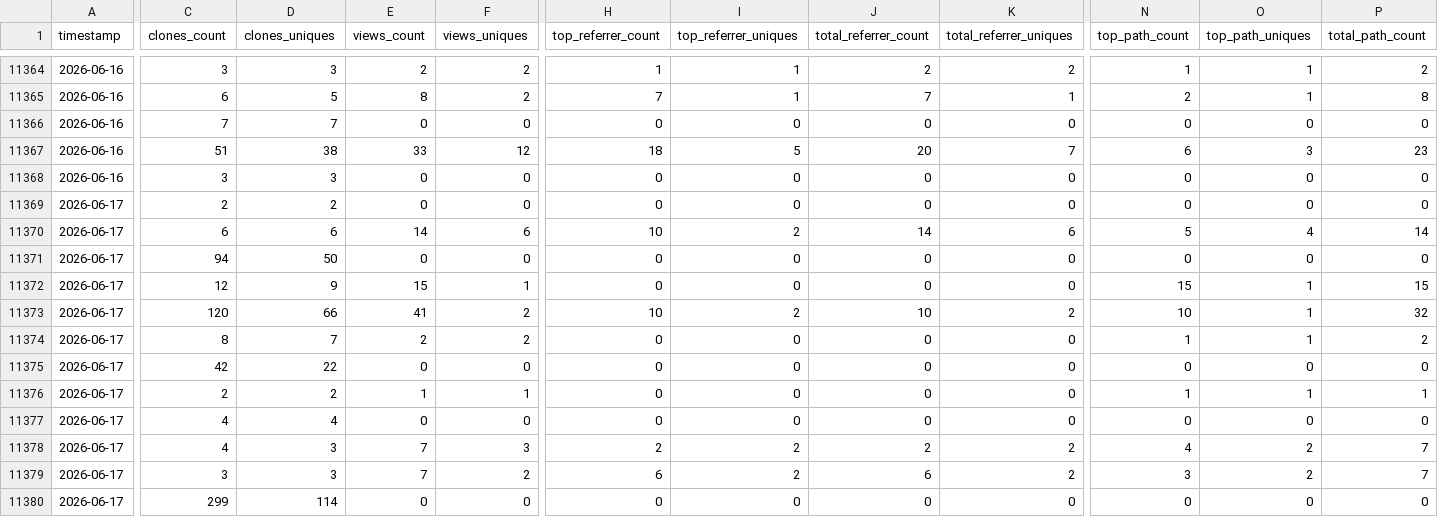
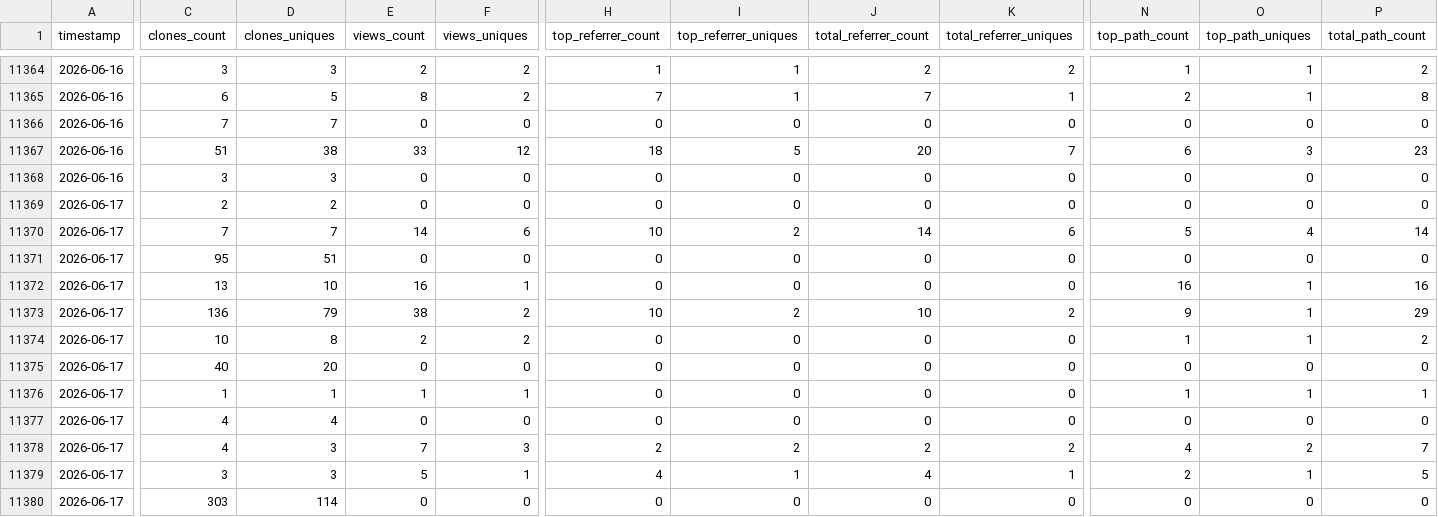
Before and after one commit to CCP-NC/metrics, a CSV file: traffic-stats/summary.csv, drawn as a sheet; only a part is shown, gaps mark what is left out; the diff covers the shown part only; the diff names each change by its address in the sheet, - before the commit and + after, or states it on an @@ line.

```diff
--- a/traffic-stats/summary.csv
+++ b/traffic-stats/summary.csv
-C11370 (clones_count): 6
+C11370 (clones_count): 7
-D11370 (clones_uniques): 6
+D11370 (clones_uniques): 7
-C11371 (clones_count): 94
+C11371 (clones_count): 95
-D11371 (clones_uniques): 50
+D11371 (clones_uniques): 51
-C11372 (clones_count): 12
+C11372 (clones_count): 13
-D11372 (clones_uniques): 9
+D11372 (clones_uniques): 10
-E11372 (views_count): 15
+E11372 (views_count): 16
-N11372 (top_path_count): 15
+N11372 (top_path_count): 16
-P11372 (total_path_count): 15
+P11372 (total_path_count): 16
-C11373 (clones_count): 120
+C11373 (clones_count): 136
-D11373 (clones_uniques): 66
+D11373 (clones_uniques): 79
-E11373 (views_count): 41
+E11373 (views_count): 38
-N11373 (top_path_count): 10
+N11373 (top_path_count): 9
-P11373 (total_path_count): 32
+P11373 (total_path_count): 29
-C11374 (clones_count): 8
+C11374 (clones_count): 10
-D11374 (clones_uniques): 7
+D11374 (clones_uniques): 8
-C11375 (clones_count): 42
+C11375 (clones_count): 40
-D11375 (clones_uniques): 22
+D11375 (clones_uniques): 20
-C11376 (clones_count): 2
+C11376 (clones_count): 1
-D11376 (clones_uniques): 2
+D11376 (clones_uniques): 1
-E11379 (views_count): 7
+E11379 (views_count): 5
-F11379 (views_uniques): 2
+F11379 (views_uniques): 1
-H11379 (top_referrer_count): 6
+H11379 (top_referrer_count): 4
-I11379 (top_referrer_uniques): 2
+I11379 (top_referrer_uniques): 1
-J11379 (total_referrer_count): 6
+J11379 (total_referrer_count): 4
-K11379 (total_referrer_uniques): 2
+K11379 (total_referrer_uniques): 1
-N11379 (top_path_count): 3
+N11379 (top_path_count): 2
-O11379 (top_path_uniques): 2
+O11379 (top_path_uniques): 1
-P11379 (total_path_count): 7
+P11379 (total_path_count): 5
-C11380 (clones_count): 299
+C11380 (clones_count): 303
```
Also changed, not shown: 11 edited cells elsewhere in this file, 50 other files.
